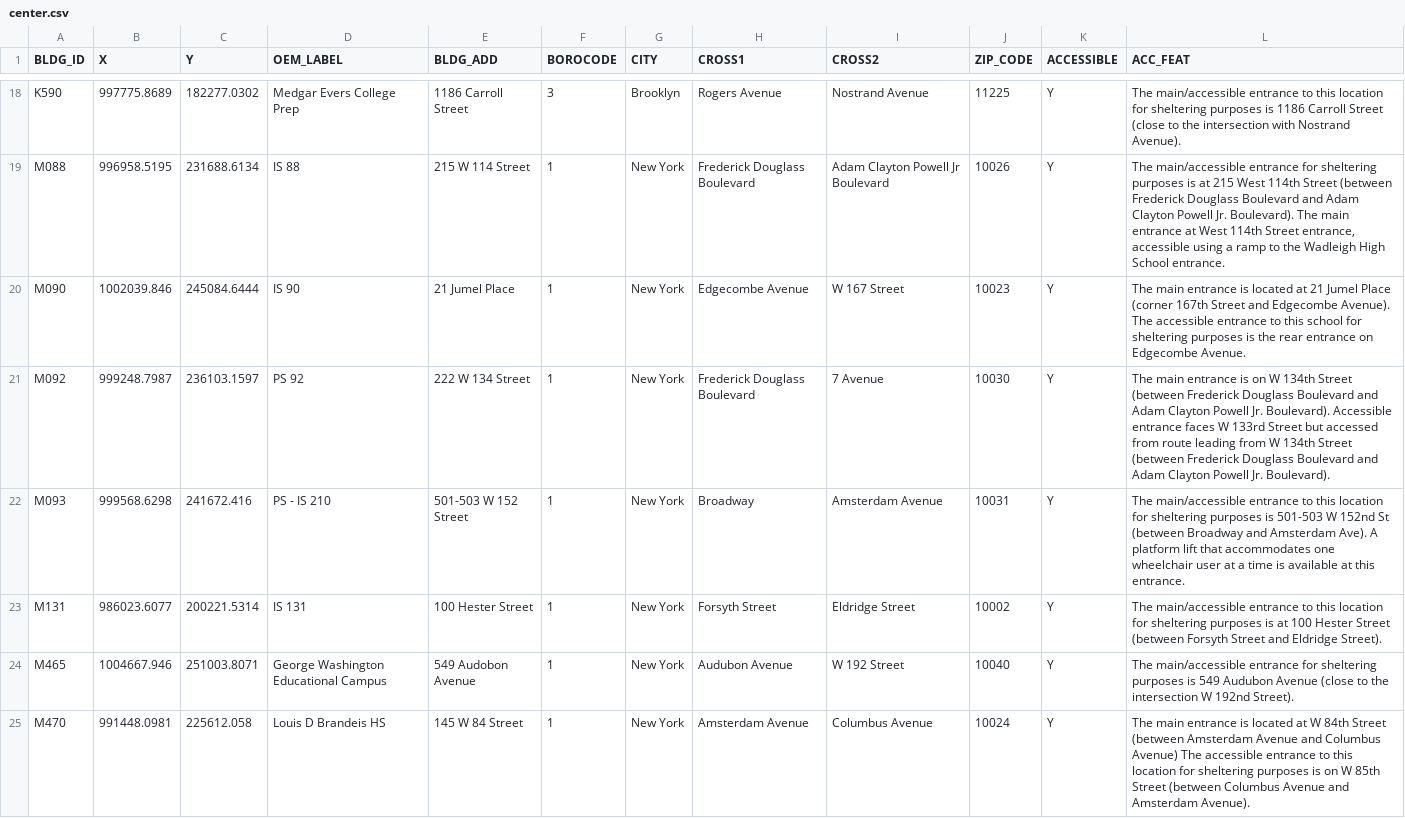
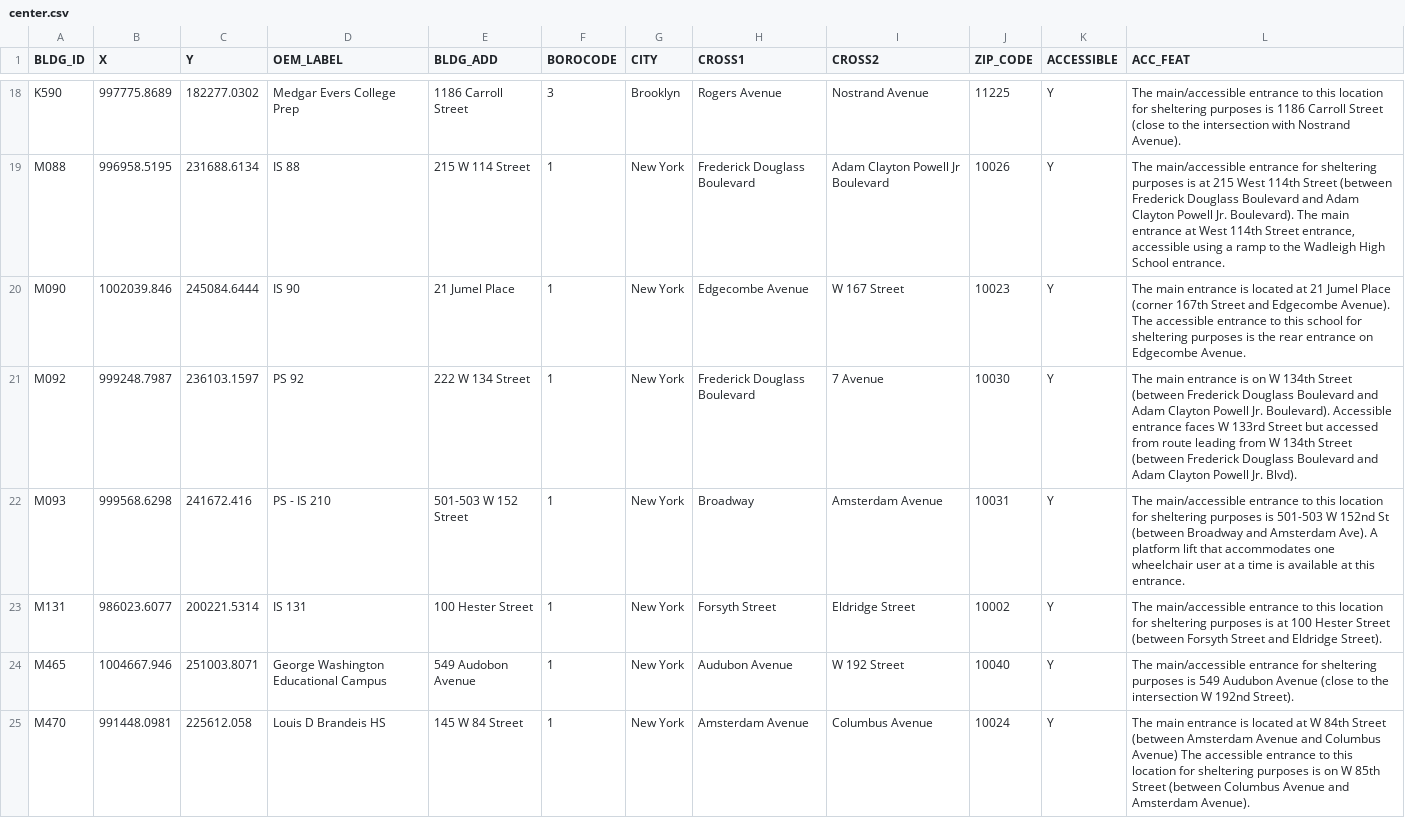
Before and after one commit to CityOfNewYork/hurricane, a CSV file: src/data/center.csv, drawn as a sheet; only a part is shown, gaps mark what is left out; the diff covers the shown part only.

Commit message:
Add updated data 5.5.21

```diff
--- a/src/data/center.csv
+++ b/src/data/center.csv
@@ -20,3 +20,3 @@ M088,996958.5195,231688.6134,IS 88,215 W 114 Street,1,New York,Frederick Douglas
 M090,1002039.846,245084.6444,IS 90,21 Jumel Place,1,New York,Edgecombe Avenue,W 167 Street,10023,Y,The main entrance is located at 21 Jumel Place (corner 167th Street and Edgecombe Avenue). The accessible entrance to this school for sheltering purposes is the rear entrance on Edgecombe Avenue.
-M092,999248.7987,236103.1597,PS 92,222 W 134 Street,1,New York,Frederick Douglass Boulevard,7 Avenue,10030,Y,The main entrance is on W 134th Street (between Frederick Douglass Boulevard and Adam Clayton Powell Jr. Boulevard). Accessible entrance faces W 133rd Street but accessed from route leading from W 134th Street (between Frederick Douglass Boulevard and Adam Clayton Powell Jr. Boulevard).
+M092,999248.7987,236103.1597,PS 92,222 W 134 Street,1,New York,Frederick Douglass Boulevard,7 Avenue,10030,Y,The main entrance is on W 134th Street (between Frederick Douglass Boulevard and Adam Clayton Powell Jr. Boulevard). Accessible entrance faces W 133rd Street but accessed from route leading from W 134th Street (between Frederick Douglass Boulevard and Adam Clayton Powell Jr. Blvd).
 M093,999568.6298,241672.416,PS - IS 210,501-503 W 152 Street,1,New York,Broadway,Amsterdam Avenue,10031,Y,The main/accessible entrance to this location for sheltering purposes is 501-503 W 152nd St (between Broadway and Amsterdam Ave). A platform lift that accommodates one wheelchair user at a time is available at this entrance.
```
Also changed, not shown: 1 added row, 1 removed row, 1 moved row and 8 edited cells elsewhere in this file, 1 other file.
